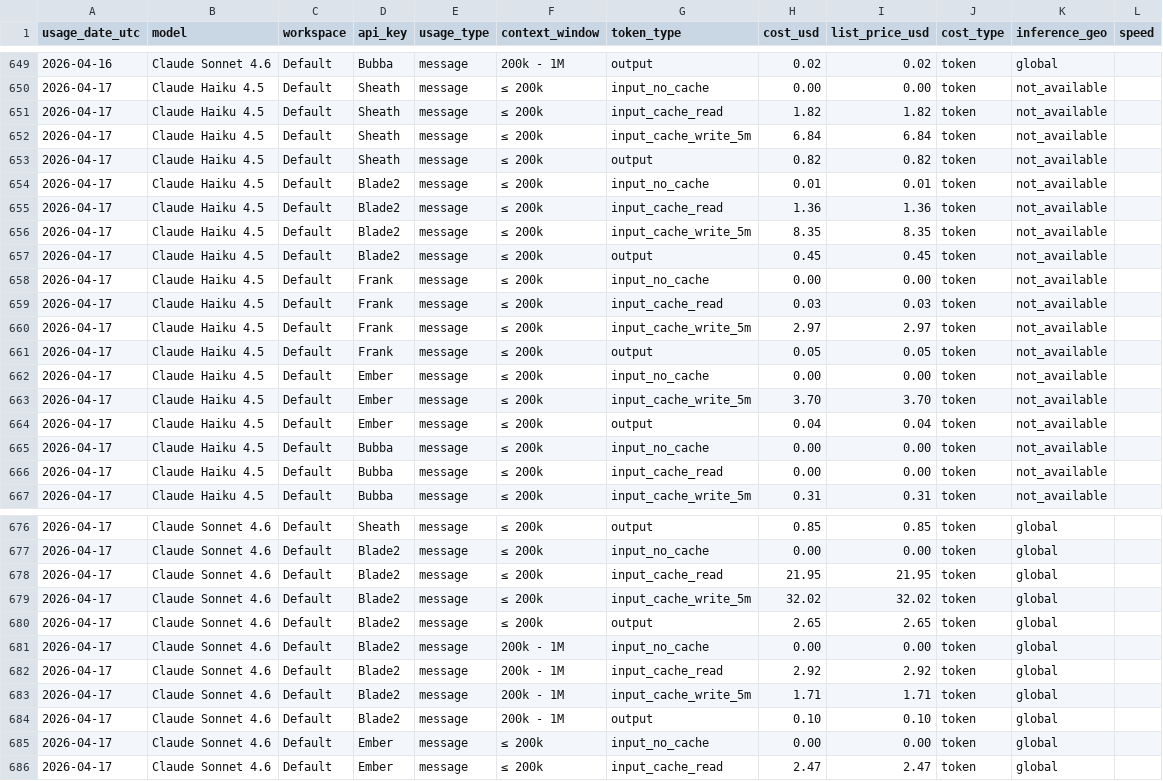
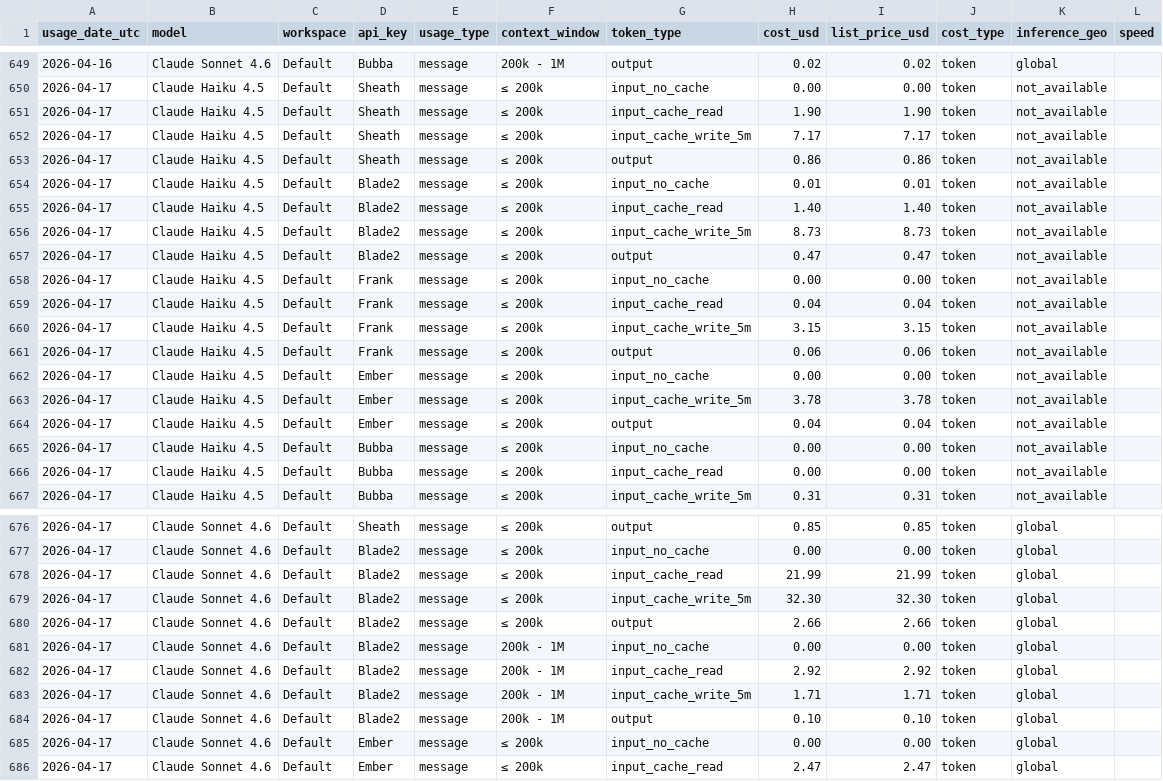
Before and after one commit to VikingSam/token-dashboard, a CSV file: cost_export.csv, drawn as a sheet; only a part is shown, gaps mark what is left out.

Commit message:
Token dashboard auto-update

```diff
--- a/cost_export.csv
+++ b/cost_export.csv
@@ -650,15 +650,15 @@ usage_date_utc,model,workspace,api_key,usage_type,context_window,token_type,cost
 2026-04-17,Claude Haiku 4.5,Default,Sheath,message,≤ 200k,input_no_cache,0.00,0.00,token,not_available,
-2026-04-17,Claude Haiku 4.5,Default,Sheath,message,≤ 200k,input_cache_read,1.82,1.82,token,not_available,
-2026-04-17,Claude Haiku 4.5,Default,Sheath,message,≤ 200k,input_cache_write_5m,6.84,6.84,token,not_available,
-2026-04-17,Claude Haiku 4.5,Default,Sheath,message,≤ 200k,output,0.82,0.82,token,not_available,
+2026-04-17,Claude Haiku 4.5,Default,Sheath,message,≤ 200k,input_cache_read,1.90,1.90,token,not_available,
+2026-04-17,Claude Haiku 4.5,Default,Sheath,message,≤ 200k,input_cache_write_5m,7.17,7.17,token,not_available,
+2026-04-17,Claude Haiku 4.5,Default,Sheath,message,≤ 200k,output,0.86,0.86,token,not_available,
 2026-04-17,Claude Haiku 4.5,Default,Blade2,message,≤ 200k,input_no_cache,0.01,0.01,token,not_available,
-2026-04-17,Claude Haiku 4.5,Default,Blade2,message,≤ 200k,input_cache_read,1.36,1.36,token,not_available,
-2026-04-17,Claude Haiku 4.5,Default,Blade2,message,≤ 200k,input_cache_write_5m,8.35,8.35,token,not_available,
-2026-04-17,Claude Haiku 4.5,Default,Blade2,message,≤ 200k,output,0.45,0.45,token,not_available,
+2026-04-17,Claude Haiku 4.5,Default,Blade2,message,≤ 200k,input_cache_read,1.40,1.40,token,not_available,
+2026-04-17,Claude Haiku 4.5,Default,Blade2,message,≤ 200k,input_cache_write_5m,8.73,8.73,token,not_available,
+2026-04-17,Claude Haiku 4.5,Default,Blade2,message,≤ 200k,output,0.47,0.47,token,not_available,
 2026-04-17,Claude Haiku 4.5,Default,Frank,message,≤ 200k,input_no_cache,0.00,0.00,token,not_available,
-2026-04-17,Claude Haiku 4.5,Default,Frank,message,≤ 200k,input_cache_read,0.03,0.03,token,not_available,
-2026-04-17,Claude Haiku 4.5,Default,Frank,message,≤ 200k,input_cache_write_5m,2.97,2.97,token,not_available,
-2026-04-17,Claude Haiku 4.5,Default,Frank,message,≤ 200k,output,0.05,0.05,token,not_available,
+2026-04-17,Claude Haiku 4.5,Default,Frank,message,≤ 200k,input_cache_read,0.04,0.04,token,not_available,
+2026-04-17,Claude Haiku 4.5,Default,Frank,message,≤ 200k,input_cache_write_5m,3.15,3.15,token,not_available,
+2026-04-17,Claude Haiku 4.5,Default,Frank,message,≤ 200k,output,0.06,0.06,token,not_available,
 2026-04-17,Claude Haiku 4.5,Default,Ember,message,≤ 200k,input_no_cache,0.00,0.00,token,not_available,
-2026-04-17,Claude Haiku 4.5,Default,Ember,message,≤ 200k,input_cache_write_5m,3.70,3.70,token,not_available,
+2026-04-17,Claude Haiku 4.5,Default,Ember,message,≤ 200k,input_cache_write_5m,3.78,3.78,token,not_available,
 2026-04-17,Claude Haiku 4.5,Default,Ember,message,≤ 200k,output,0.04,0.04,token,not_available,
@@ -677,5 +677,5 @@ usage_date_utc,model,workspace,api_key,usage_type,context_window,token_type,cost
 2026-04-17,Claude Sonnet 4.6,Default,Blade2,message,≤ 200k,input_no_cache,0.00,0.00,token,global,
-2026-04-17,Claude Sonnet 4.6,Default,Blade2,message,≤ 200k,input_cache_read,21.95,21.95,token,global,
-2026-04-17,Claude Sonnet 4.6,Default,Blade2,message,≤ 200k,input_cache_write_5m,32.02,32.02,token,global,
-2026-04-17,Claude Sonnet 4.6,Default,Blade2,message,≤ 200k,output,2.65,2.65,token,global,
+2026-04-17,Claude Sonnet 4.6,Default,Blade2,message,≤ 200k,input_cache_read,21.99,21.99,token,global,
+2026-04-17,Claude Sonnet 4.6,Default,Blade2,message,≤ 200k,input_cache_write_5m,32.30,32.30,token,global,
+2026-04-17,Claude Sonnet 4.6,Default,Blade2,message,≤ 200k,output,2.66,2.66,token,global,
 2026-04-17,Claude Sonnet 4.6,Default,Blade2,message,200k - 1M,input_no_cache,0.00,0.00,token,global,
```
Also changed, not shown: 2 other files.
